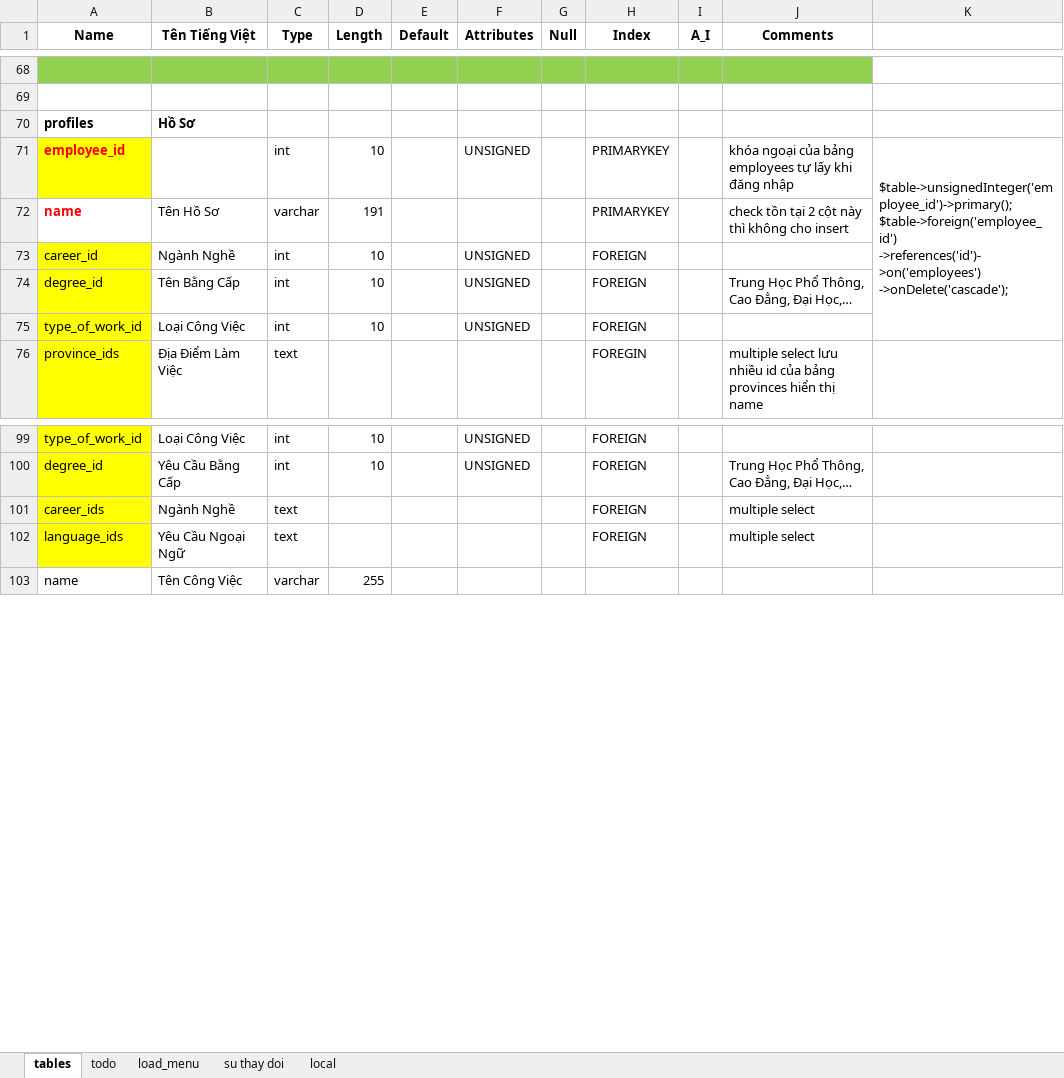
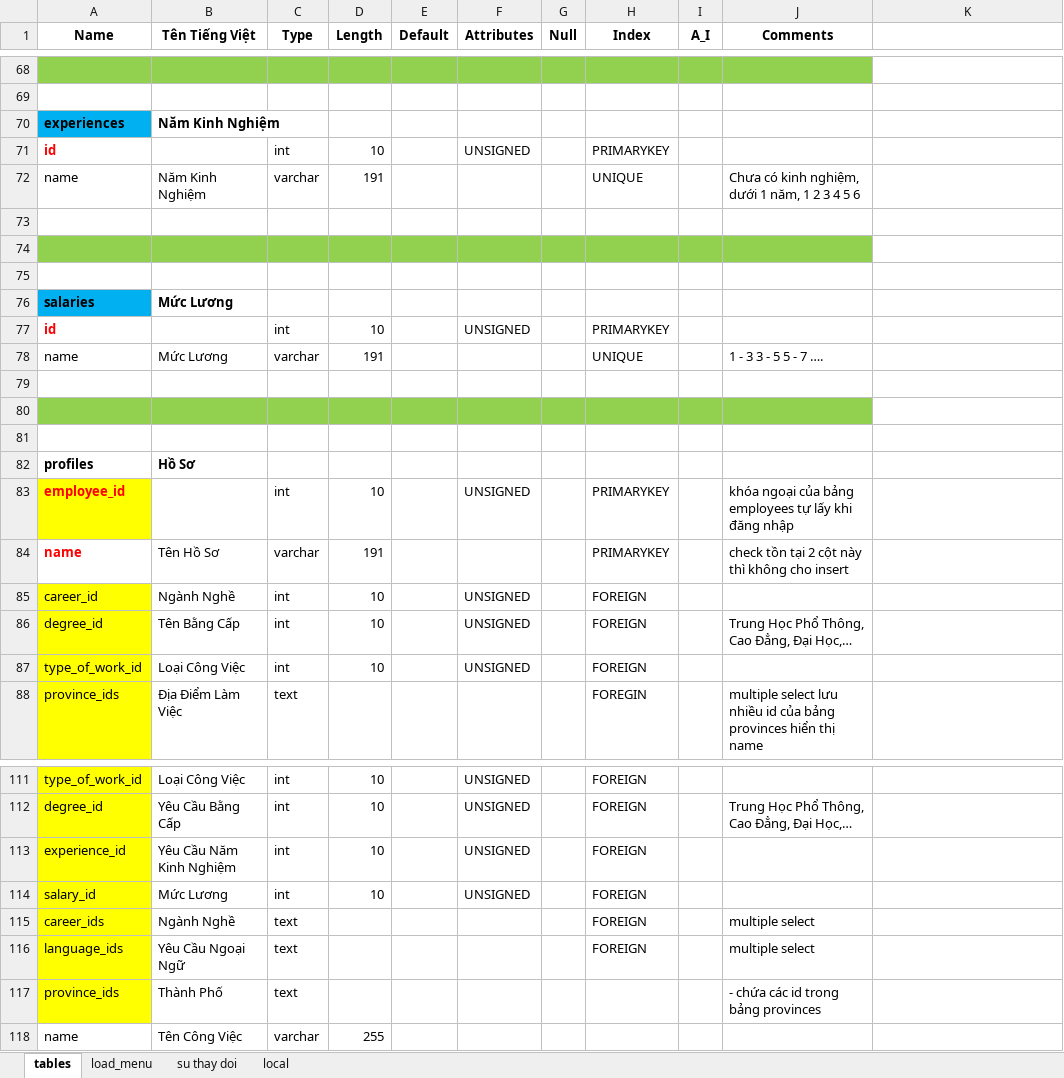
Before and after one commit to vongocnhat/TimViec, an Excel workbook: db_29_10_2018.xlsx, sheet tables, drawn as a sheet; only a part is shown, gaps mark what is left out; values as stored, in another font and other column widths than the file's, no borders; charts and pictures not drawn; removed rows and columns are numbered as before the commit, all else as after; ↵ is a line break in a cell; the diff covers the shown part only; the diff names each change by its address in the sheet, - before the commit and + after, or states it on an @@ line.

```diff
--- a/db_29_10_2018.xlsx (sheet tables)
+++ b/db_29_10_2018.xlsx (sheet tables)
-sheet tab: todo
+row 70: experiences | Năm Kinh Nghiệm
+row 71: id |  | int | 10 |  | UNSIGNED |  | PRIMARYKEY
+row 72: name | Năm Kinh Nghiệm | varchar | 191 |  |  |  | UNIQUE |  | Chưa có kinh nghiệm, dưới 1 năm, 1 2 3 4 5 6
+row 73: (empty)
+row 74: (empty)
+row 75: (empty)
+row 76: salaries | Mức Lương
+row 77: id |  | int | 10 |  | UNSIGNED |  | PRIMARYKEY
+row 78: name | Mức Lương | varchar | 191 |  |  |  | UNIQUE |  | 1 - 3 3 - 5 5 - 7 ….
+row 79: (empty)
+row 80: (empty)
+row 81: (empty)
-K83: $table->unsignedInteger('employee_id')->primary(); ↵ $table->foreign('employee_id') ↵ ->references('id')->on('employees') ↵ ->onDelete('cascade');
+K83: (empty)
-K71:K75 merged
+row 113: experience_id | Yêu Cầu Năm Kinh Nghiệm | int | 10 |  | UNSIGNED |  | FOREIGN
+row 114: salary_id | Mức Lương | int | 10 |  | UNSIGNED |  | FOREIGN
+row 117: province_ids | Thành Phố | text |  |  |  |  |  |  | - chứa các id trong bảng provinces
```
Also changed, not shown: 1 removed row, 2 edited cells and merged cells elsewhere in this sheet, sheet su thay doi, charts or pictures, 32 other files.
